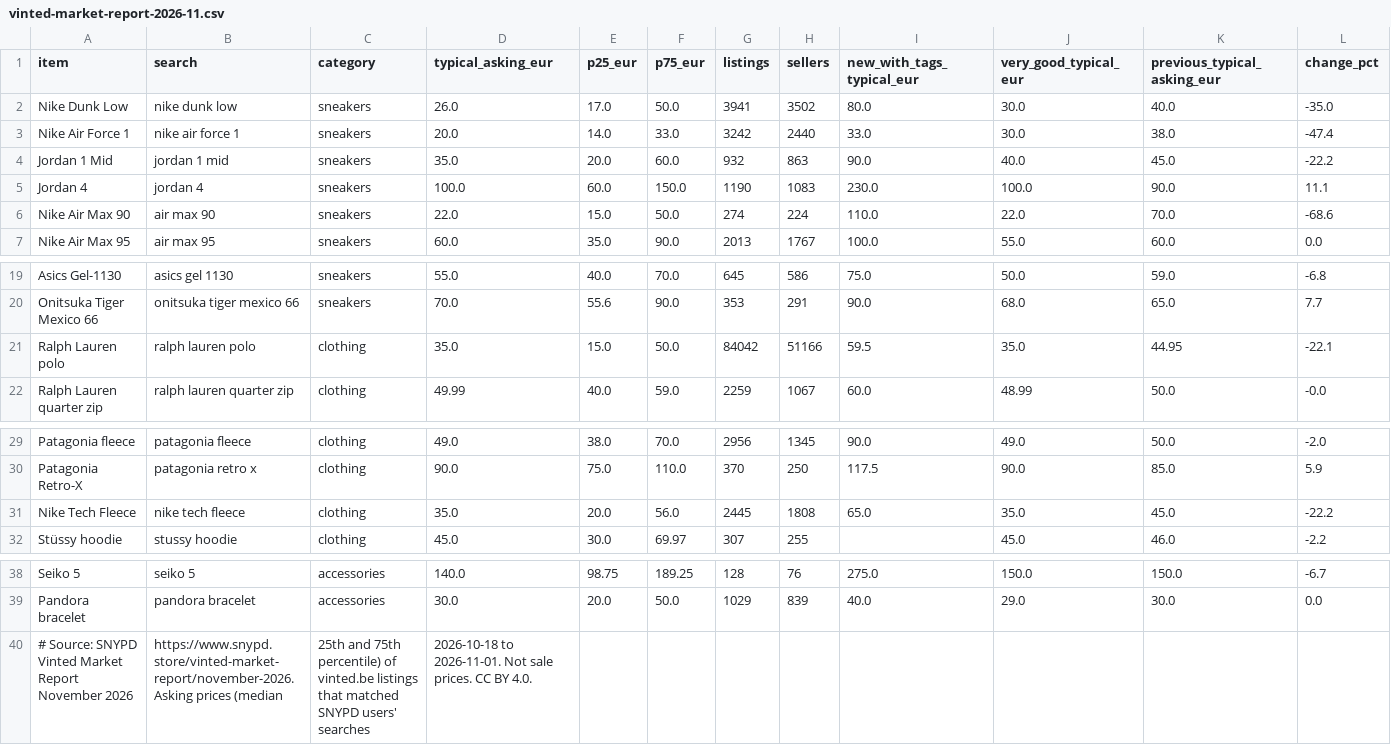
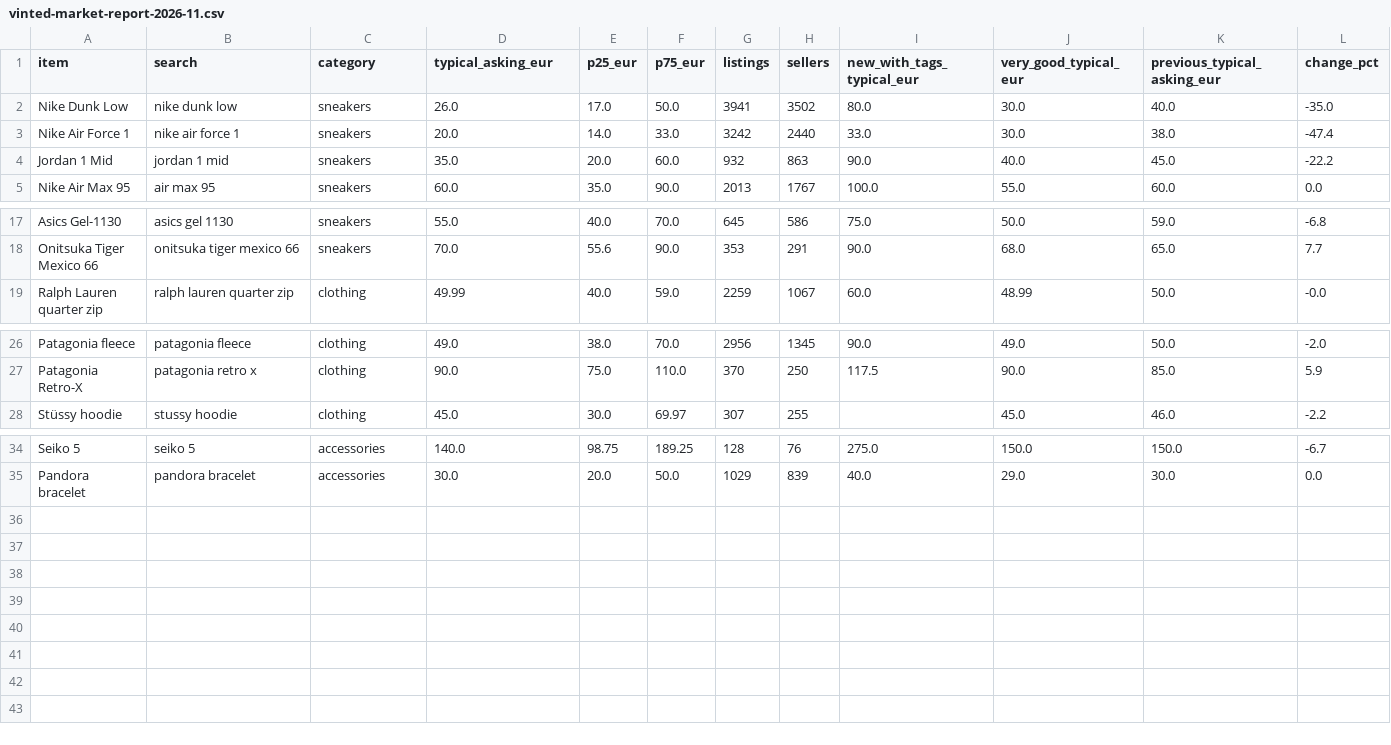
Before and after one commit to tanush0301/snypd-website, a CSV file: vinted-market-report-2026-11.csv, drawn as a sheet; only a part is shown, gaps mark what is left out.

Commit message:
Publish corrected search data and reproducible summaries

```diff
--- a/vinted-market-report-2026-11.csv
+++ b/vinted-market-report-2026-11.csv
@@ -4,4 +4,2 @@ Nike Air Force 1,nike air force 1,sneakers,20.0,14.0,33.0,3242,2440,33.0,30.0,38
 Jordan 1 Mid,jordan 1 mid,sneakers,35.0,20.0,60.0,932,863,90.0,40.0,45.0,-22.2
-Jordan 4,jordan 4,sneakers,100.0,60.0,150.0,1190,1083,230.0,100.0,90.0,11.1
-Nike Air Max 90,air max 90,sneakers,22.0,15.0,50.0,274,224,110.0,22.0,70.0,-68.6
 Nike Air Max 95,air max 95,sneakers,60.0,35.0,90.0,2013,1767,100.0,55.0,60.0,0.0
@@ -20,3 +18,2 @@ Asics Gel-1130,asics gel 1130,sneakers,55.0,40.0,70.0,645,586,75.0,50.0,59.0,-6.
 Onitsuka Tiger Mexico 66,onitsuka tiger mexico 66,sneakers,70.0,55.6,90.0,353,291,90.0,68.0,65.0,7.7
-Ralph Lauren polo,ralph lauren polo,clothing,35.0,15.0,50.0,84042,51166,59.5,35.0,44.95,-22.1
 Ralph Lauren quarter zip,ralph lauren quarter zip,clothing,49.99,40.0,59.0,2259,1067,60.0,48.99,50.0,-0.0
@@ -30,3 +27,2 @@ Patagonia fleece,patagonia fleece,clothing,49.0,38.0,70.0,2956,1345,90.0,49.0,50
 Patagonia Retro-X,patagonia retro x,clothing,90.0,75.0,110.0,370,250,117.5,90.0,85.0,5.9
-Nike Tech Fleece,nike tech fleece,clothing,35.0,20.0,56.0,2445,1808,65.0,35.0,45.0,-22.2
 Stüssy hoodie,stussy hoodie,clothing,45.0,30.0,69.97,307,255,,45.0,46.0,-2.2
@@ -39,2 +35 @@ Seiko 5,seiko 5,accessories,140.0,98.75,189.25,128,76,275.0,150.0,150.0,-6.7
 Pandora bracelet,pandora bracelet,accessories,30.0,20.0,50.0,1029,839,40.0,29.0,30.0,0.0
-# Source: SNYPD Vinted Market Report November 2026, https://www.snypd.store/vinted-market-report/november-2026. Asking prices (median, 25th and 75th percentile) of vinted.be listings that matched SNYPD users' searches, 2026-10-18 to 2026-11-01. Not sale prices. CC BY 4.0.
```
Also changed, not shown: vinted-market-report-2026-10.csv, 14 other files.
